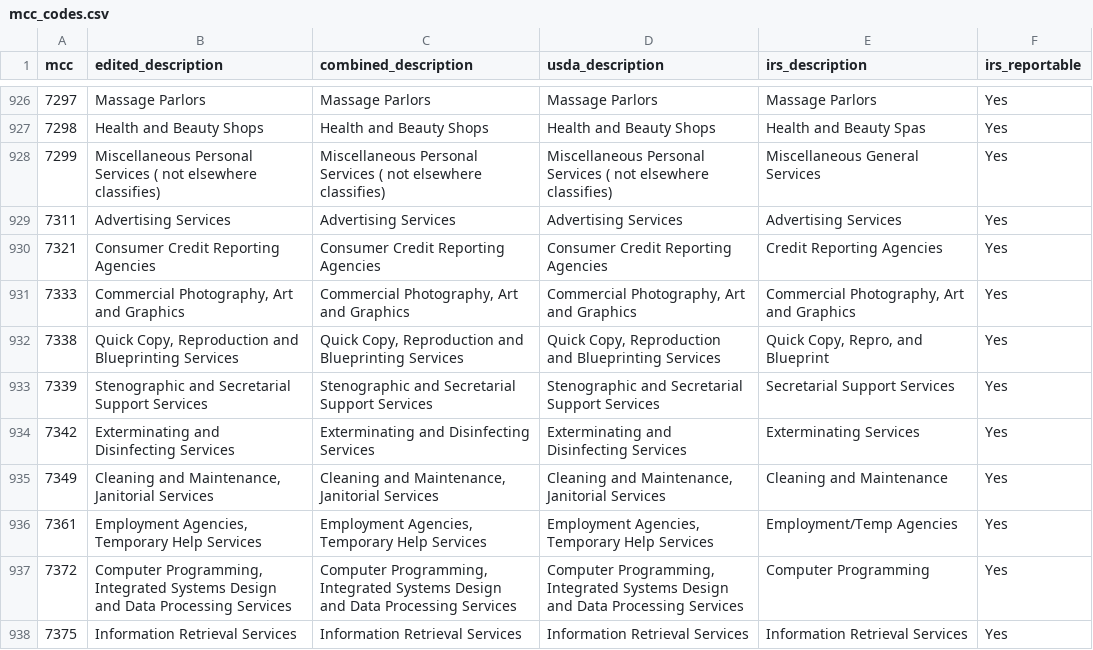
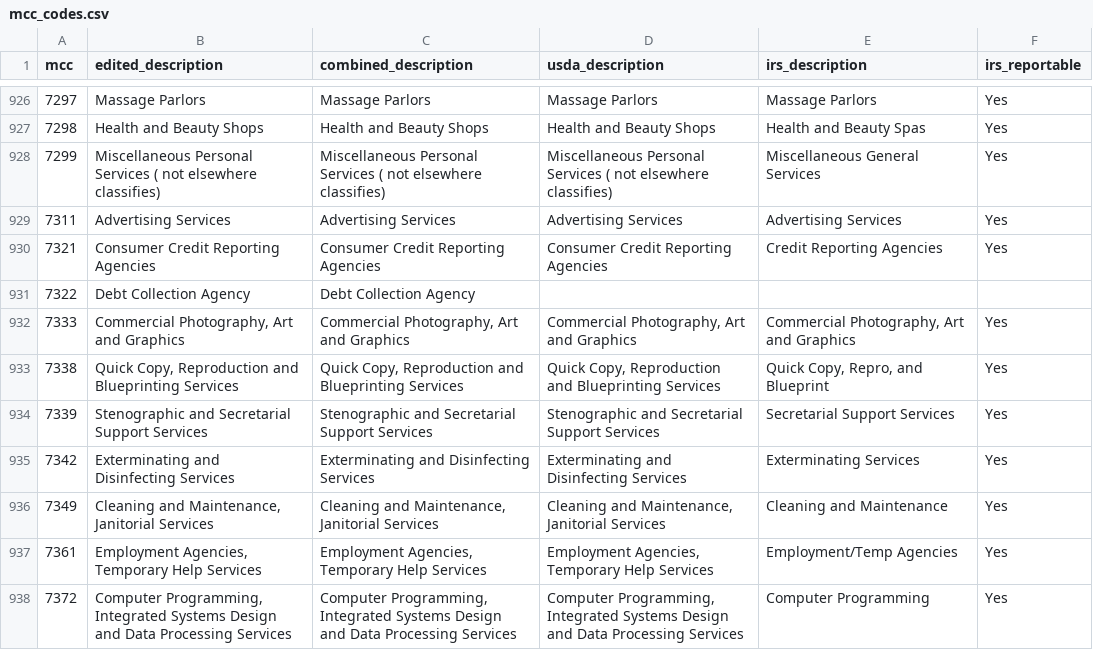
Before and after one commit to clearhaus/mcc-codes, a CSV file: mcc_codes.csv, drawn as a sheet; only a part is shown, gaps mark what is left out; the shorter side is filled out with more unchanged rows.

```diff
--- a/mcc_codes.csv
+++ b/mcc_codes.csv
@@ -930,2 +930,3 @@ mcc,edited_description,combined_description,usda_description,irs_description,irs
 7321,Consumer Credit Reporting Agencies,Consumer Credit Reporting Agencies,Consumer Credit Reporting Agencies,Credit Reporting Agencies,Yes
+7322,Debt Collection Agency,Debt Collection Agency,,,
 7333,"Commercial Photography, Art and Graphics","Commercial Photography, Art and Graphics","Commercial Photography, Art and Graphics","Commercial Photography, Art and Graphics",Yes
```
Also changed, not shown: 2 other files.
